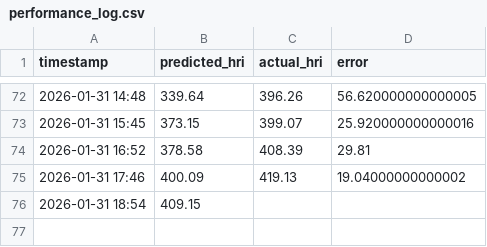
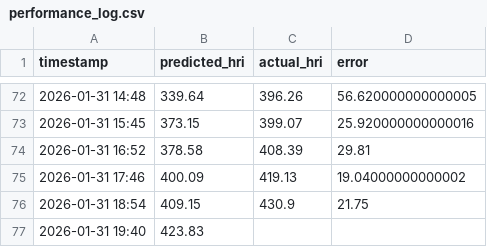
Before and after one commit to Sims9218/Automated-Public-Health-Insight-Engine, a CSV file: data/performance_log.csv, drawn as a sheet; only a part is shown, gaps mark what is left out.

```diff
--- a/data/performance_log.csv
+++ b/data/performance_log.csv
@@ -75,2 +75,3 @@ timestamp,predicted_hri,actual_hri,error
 2026-01-31 17:46,400.09,419.13,19.04000000000002
-2026-01-31 18:54,409.15,,
+2026-01-31 18:54,409.15,430.9,21.75
+2026-01-31 19:40,423.83,,
```
Also changed, not shown: data/pollution_history.csv, 1 other file.
